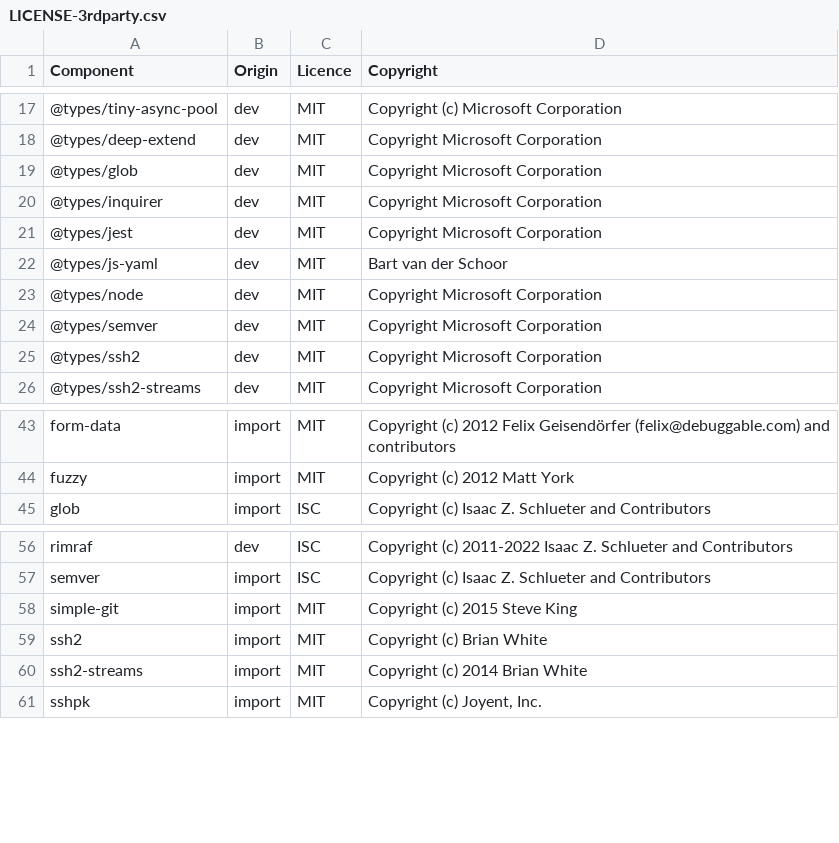
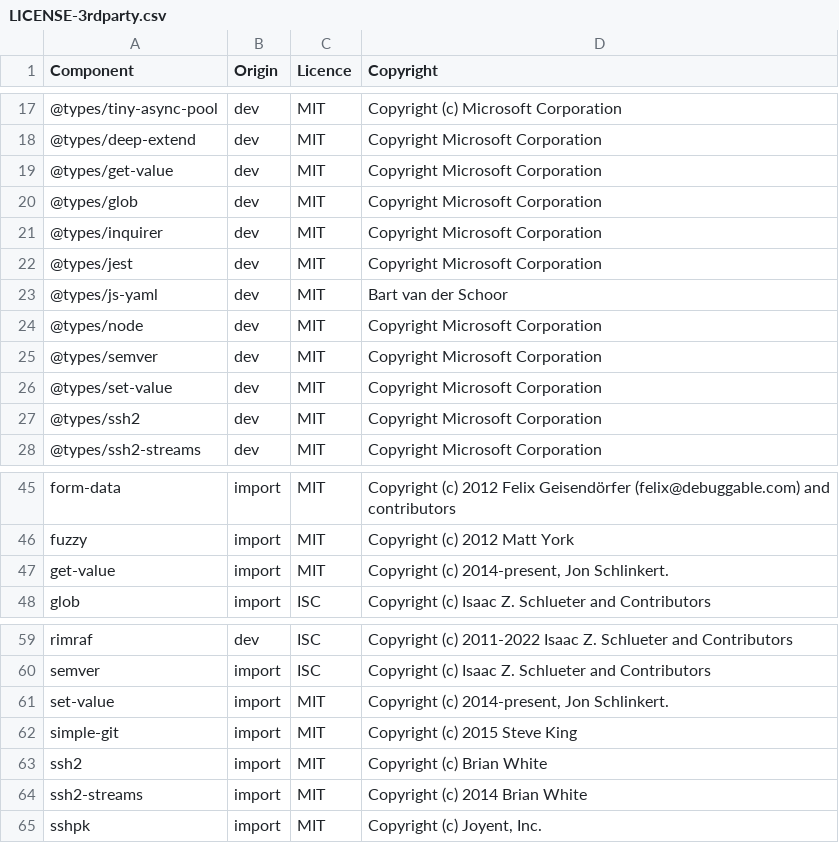
Before and after one commit to DataDog/datadog-ci, a CSV file: LICENSE-3rdparty.csv, drawn as a sheet; only a part is shown, gaps mark what is left out; the diff names each change by its address in the sheet, - before the commit and + after, or states it on an @@ line.

```diff
--- a/LICENSE-3rdparty.csv
+++ b/LICENSE-3rdparty.csv
+row 19: @types/get-value | dev | MIT | Copyright Microsoft Corporation
+row 26: @types/set-value | dev | MIT | Copyright Microsoft Corporation
+row 47: get-value | import | MIT | Copyright (c) 2014-present, Jon Schlinkert.
+row 61: set-value | import | MIT | Copyright (c) 2014-present, Jon Schlinkert.
```
Also changed, not shown: 7 other files.
